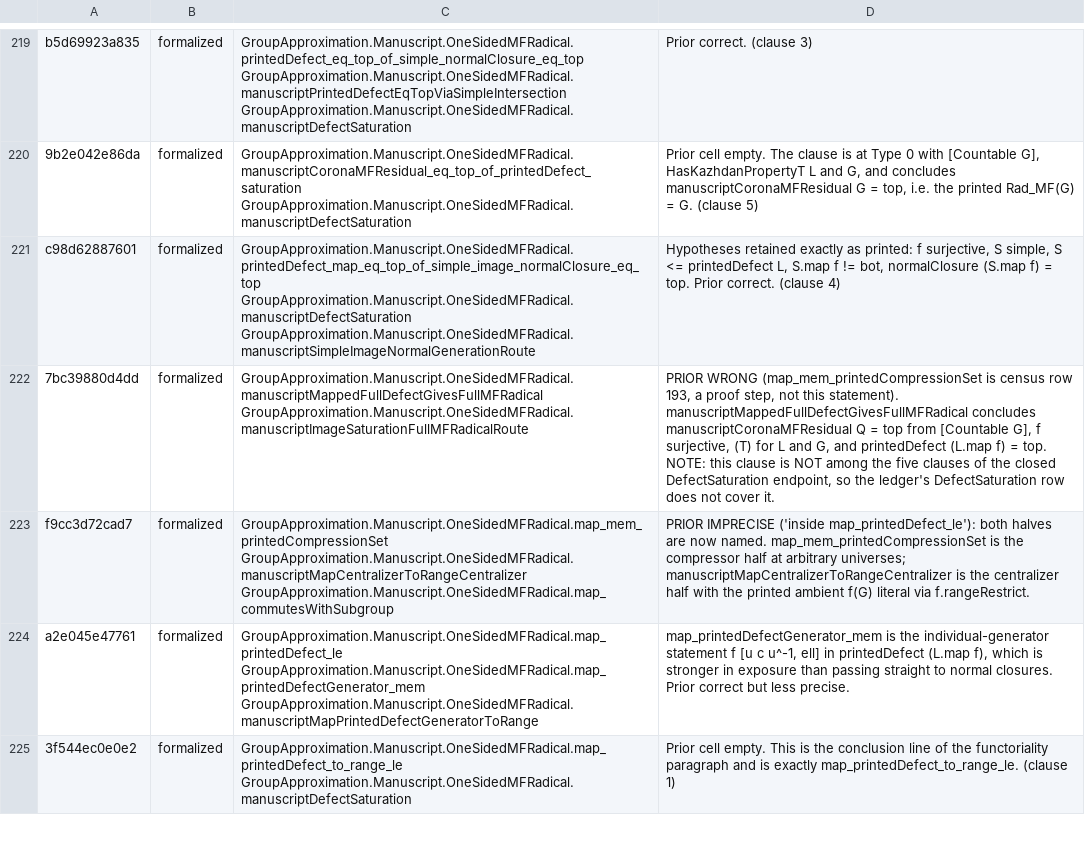
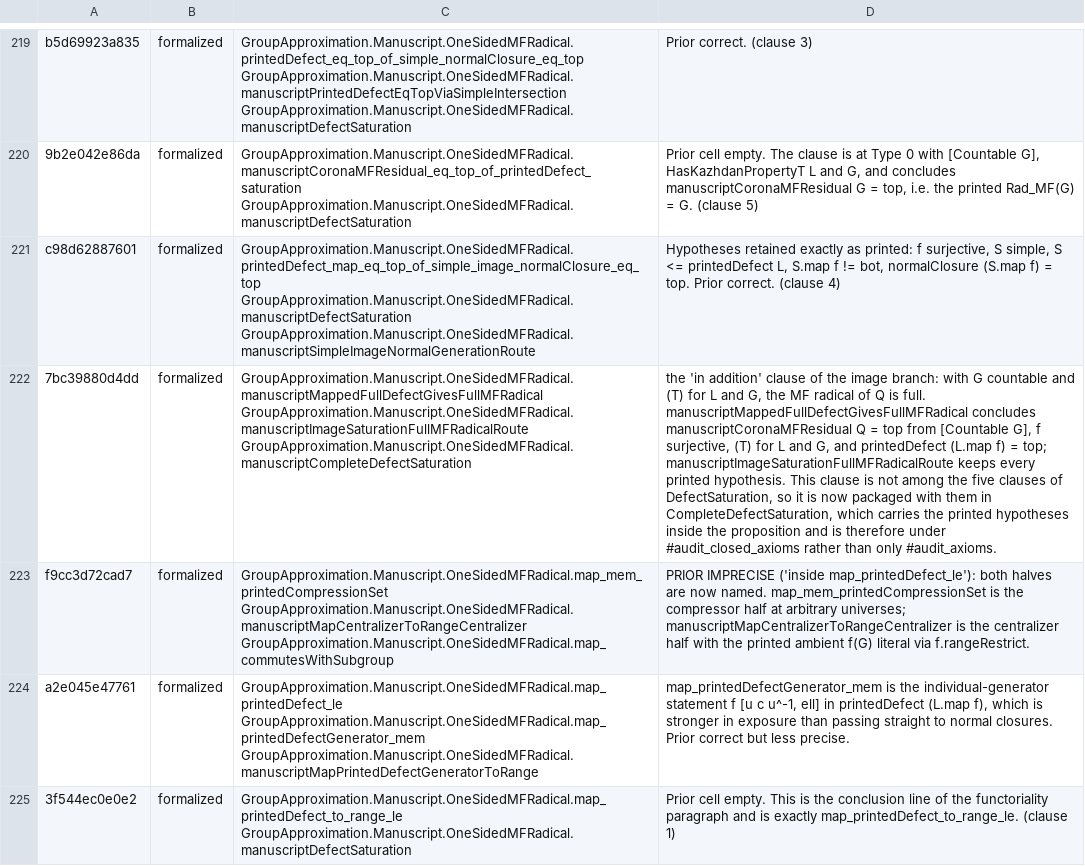
Before and after one commit to SauersML/group-approximation, a TSV file: metadata/NON_MF_SENTENCE_MAP.tsv, drawn as a sheet; only a part is shown, gaps mark what is left out; the diff names each change by its address in the sheet, - before the commit and + after, or states it on an @@ line.

Commit message:
Land the module main already imports, closing prop:defect-saturation
`GroupApproximation.lean` on main imports
`Manuscript.OneSidedMFRadical.CompleteDefectSaturation` at line 1724, but that
module was never on main: the import line was picked up from the shared
checkout by a commit that did not carry the file.  Every `lake build` therefore
fails at `bad import` before compiling anything.  This lands the module.

What the module is for.  Proposition `prop:defect-saturation` prints six
conclusions.  `DefectSaturation` packages five.  The sixth is the image
branch's last sentence:

  If, in addition, G is countable and both L and G have property (T),
  then Rad_MF(Q) = Q.

It was proved --- `manuscriptImageSaturationFullMFRadicalRoute` --- but its
printed hypotheses stand in front of it as ordinary binders, and
`#audit_closed_axioms` refuses any endpoint whose elaborated type is a pi
type.  So that clause was reachable only through `#audit_axioms`, which
reports an axiom closure without certifying that nothing was assumed, and the
sentence map recorded the shortfall in its own note.

`CompleteDefectSaturation` folds the hypotheses into the proposition, exactly
as `CompleteOneSidedCompressionCriterion` already does for
`thm:compression-criterion`.  One named proposition is now the complete
printed statement, and the build confirms the guard accepts it:

  Audit.lean:39:21: 'manuscriptCompleteDefectSaturation' depends on axioms:
  [propext, Classical.choice, Quot.sound]

With this, every one of the manuscript's sixteen numbered claims has an exact
Lean counterpart under `#audit_closed_axioms`, not merely under
`#audit_axioms`.

The sentence-map row for the clause is repointed at the closed endpoint and
its note rewritten; census gates stay green (335 sentences, 0 unassigned,
0 missing of 837 named declarations, 0 conditional or literature-fed).

```diff
--- a/metadata/NON_MF_SENTENCE_MAP.tsv
+++ b/metadata/NON_MF_SENTENCE_MAP.tsv
-C222: GroupApproximation.Manuscript.OneSidedMFRadical.manuscriptMappedFullDefectGivesFullMFRadical GroupApproximation.Manuscript.OneSidedMFRadical.manuscriptImageSaturationFullMFRadicalRoute
+C222: GroupApproximation.Manuscript.OneSidedMFRadical.manuscriptMappedFullDefectGivesFullMFRadical GroupApproximation.Manuscript.OneSidedMFRadical.manuscriptImageSaturationFullMFRadicalRoute GroupApproximation.Manuscript.OneSidedMFRadical.manuscriptCompleteDefectSaturation
-D222: PRIOR WRONG (map_mem_printedCompressionSet is census row 193, a proof step, not this statement). manuscriptMappedFullDefectGivesFullMFRadical concludes manuscriptCoronaMFResidual Q = top from [Countable G], f surjective, (T) for L and G, and printedDefect (L.map f) = top. NOTE: this clause is NOT among the five clauses of the closed DefectSaturation endpoint, so the ledger's DefectSaturation row does not cover it.
+D222: the 'in addition' clause of the image branch: with G countable and (T) for L and G, the MF radical of Q is full. manuscriptMappedFullDefectGivesFullMFRadical concludes manuscriptCoronaMFResidual Q = top from [Countable G], f surjective, (T) for L and G, and printedDefect (L.map f) = top; manuscriptImageSaturationFullMFRadicalRoute keeps every printed hypothesis. This clause is not among the five clauses of DefectSaturation, so it is now packaged with them in CompleteDefectSaturation, which carries the printed hypotheses inside the proposition and is therefore under #audit_closed_axioms rather than only #audit_axioms.
```
Also changed, not shown: 2 other files.
